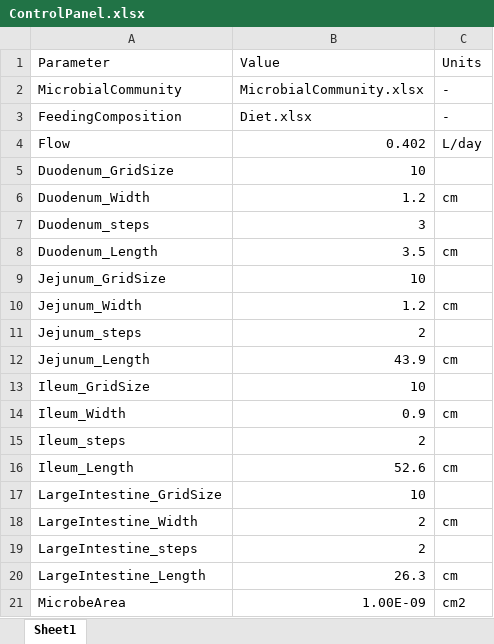
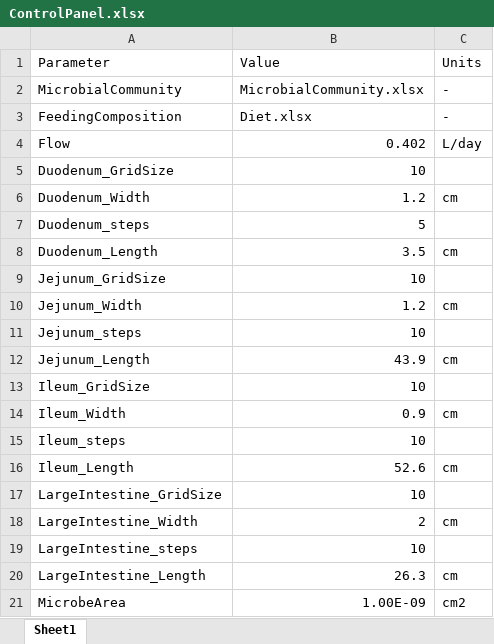
Before and after one commit to EdwinChingate/Microbes-Guts, an Excel workbook: Parameters/ControlPanel.xlsx, sheet Sheet1, drawn as a sheet; values as stored, in another font and other column widths than the file's, no borders; the diff names each change by its address in the sheet, - before the commit and + after, or states it on an @@ line.

Commit message:
Control panel

```diff
--- a/Parameters/ControlPanel.xlsx (sheet Sheet1)
+++ b/Parameters/ControlPanel.xlsx (sheet Sheet1)
-B7 (Value): 3
+B7 (Value): 5
-B11 (Value): 2
+B11 (Value): 10
-B15 (Value): 2
+B15 (Value): 10
-B19 (Value): 2
+B19 (Value): 10
```
Also changed, not shown: 1 other file.
